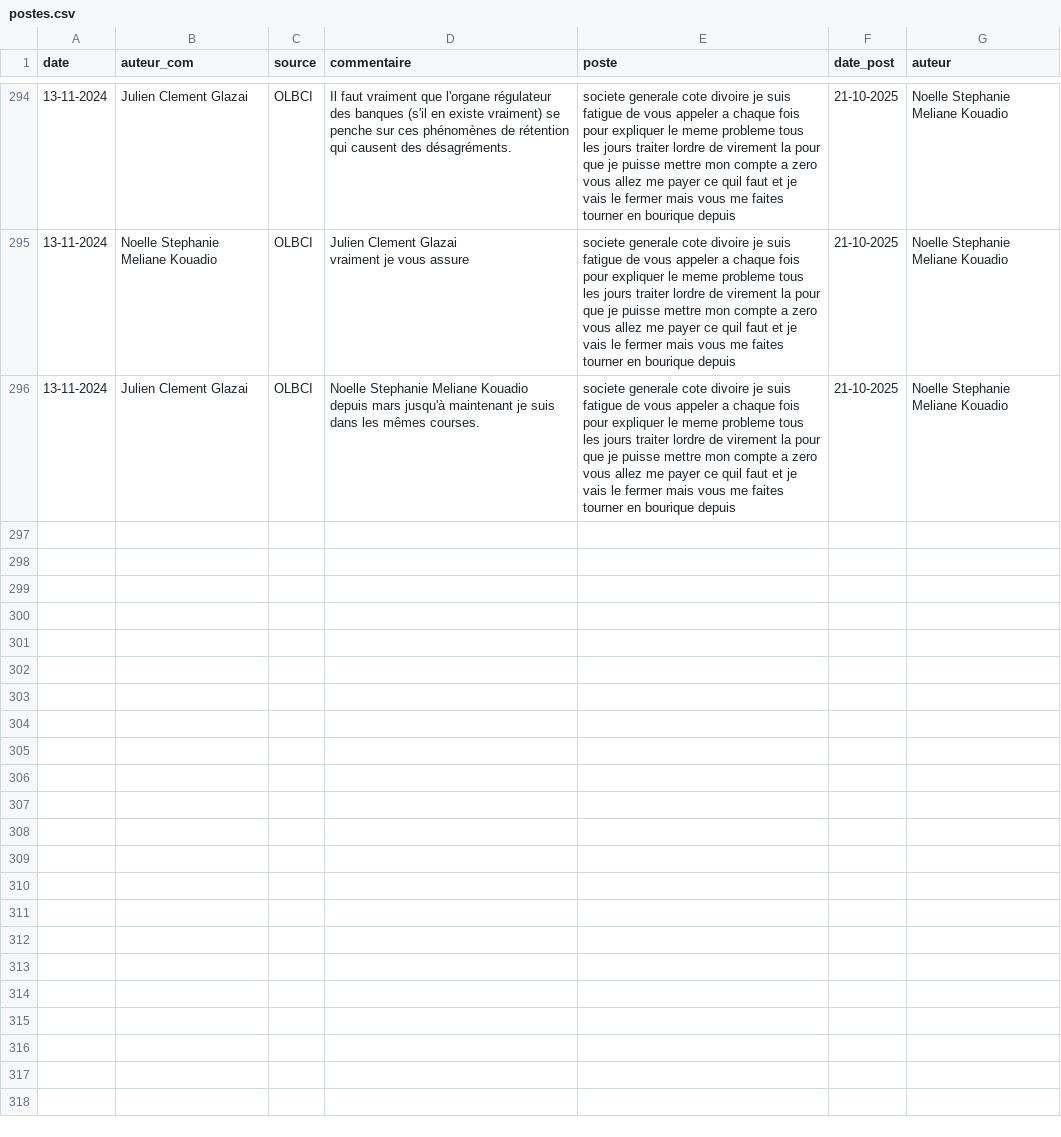
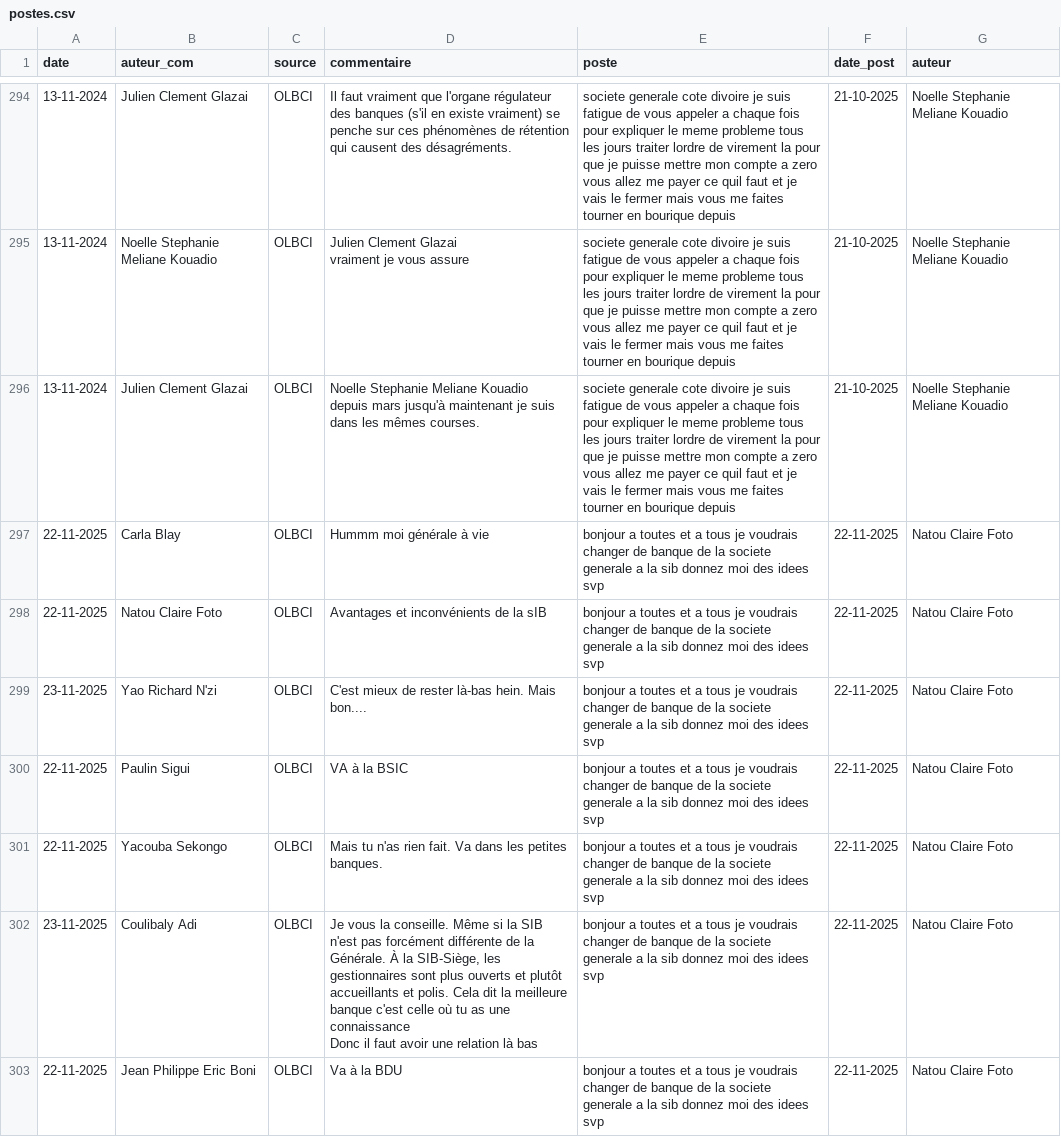
Before and after one commit to Nemlin99/analyse_sentiment, a CSV file: postes.csv, drawn as a sheet; only a part is shown, gaps mark what is left out; the diff covers the shown part only.

```diff
--- a/postes.csv
+++ b/postes.csv
@@ -460 +460,9 @@ vraiment je vous assure",societe generale cote divoire je suis fatigue de vous a
 depuis mars jusqu'à maintenant je suis dans les mêmes courses.",societe generale cote divoire je suis fatigue de vous appeler a chaque fois pour expliquer le meme probleme tous les jours traiter lordre de virement la pour que je puisse mettre mon compte a zero vous allez me payer ce quil faut et je vais le fermer mais vous me faites tourner en bourique depuis,21-10-2025,Noelle Stephanie Meliane Kouadio
+22-11-2025,Carla Blay,OLBCI,Hummm moi générale à vie,bonjour a toutes et a tous je voudrais changer de banque de la societe generale a la sib donnez moi des idees svp,22-11-2025,Natou Claire Foto
+22-11-2025,Natou Claire Foto,OLBCI,Avantages et inconvénients de la sIB,bonjour a toutes et a tous je voudrais changer de banque de la societe generale a la sib donnez moi des idees svp,22-11-2025,Natou Claire Foto
+23-11-2025,Yao Richard N'zi,OLBCI,C'est mieux de rester là-bas hein. Mais bon....,bonjour a toutes et a tous je voudrais changer de banque de la societe generale a la sib donnez moi des idees svp,22-11-2025,Natou Claire Foto
+22-11-2025,Paulin Sigui,OLBCI,VA à la BSIC,bonjour a toutes et a tous je voudrais changer de banque de la societe generale a la sib donnez moi des idees svp,22-11-2025,Natou Claire Foto
+22-11-2025,Yacouba Sekongo,OLBCI,Mais tu n'as rien fait. Va dans les petites banques.,bonjour a toutes et a tous je voudrais changer de banque de la societe generale a la sib donnez moi des idees svp,22-11-2025,Natou Claire Foto
+23-11-2025,Coulibaly Adi,OLBCI,"Je vous la conseille. Même si la SIB n'est pas forcément différente de la Générale. À la SIB-Siège, les gestionnaires sont plus ouverts et plutôt accueillants et polis. Cela dit la meilleure banque c'est celle où tu as une connaissance
+Donc il faut avoir une relation là bas",bonjour a toutes et a tous je voudrais changer de banque de la societe generale a la sib donnez moi des idees svp,22-11-2025,Natou Claire Foto
+22-11-2025,Jean Philippe Eric Boni,OLBCI,Va à la BDU,bonjour a toutes et a tous je voudrais changer de banque de la societe generale a la sib donnez moi des idees svp,22-11-2025,Natou Claire Foto
```
Also changed, not shown: 7 added rows elsewhere in this file, 3 other files.
